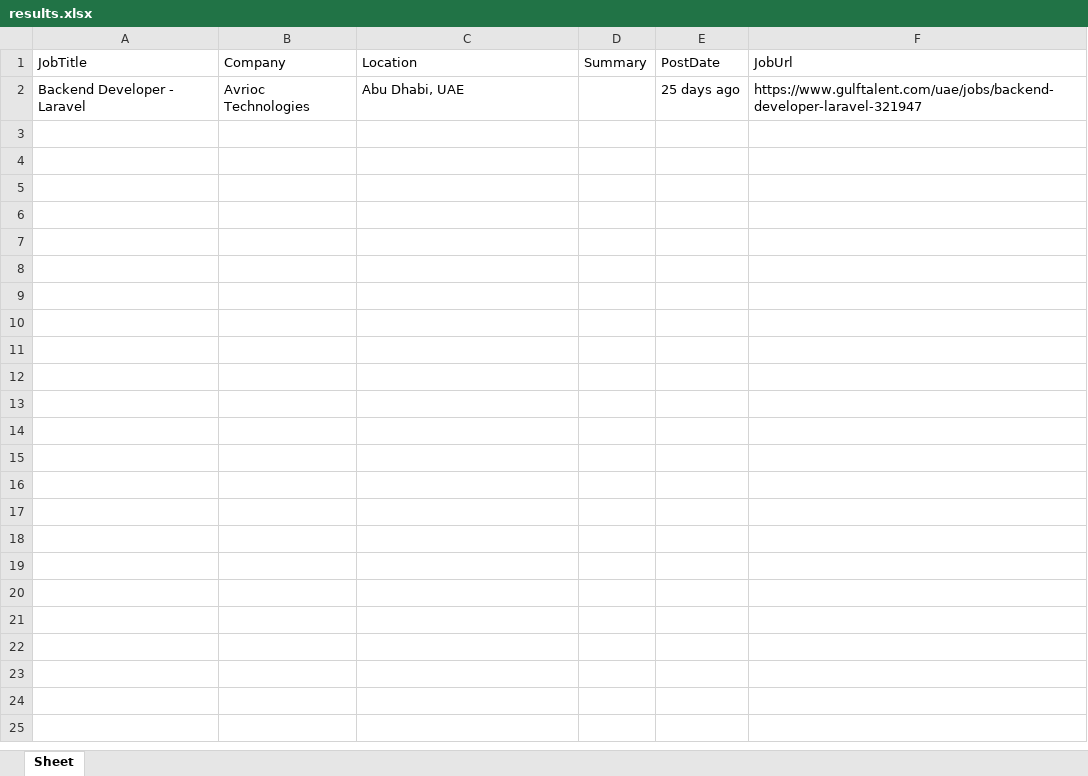
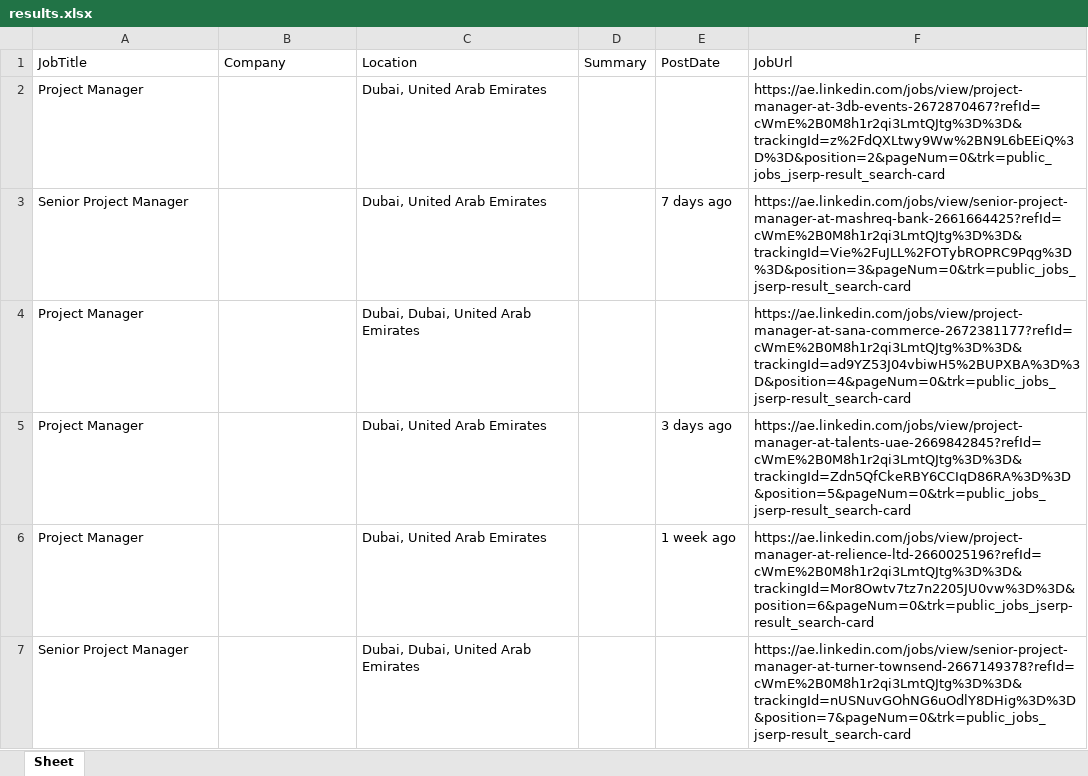
Before and after one commit to leezene/job-scraper-backend, an Excel workbook: results.xlsx, sheet Sheet, drawn as a sheet; only a part is shown; values as stored, in another font and other column widths than the file's, no borders; removed rows and columns are numbered as before the commit, all else as after; the diff covers the shown part only; the diff names each change by its address in the sheet, - before the commit and + after, or states it on an @@ line.

Commit message:
Linkedin location changed when uae

```diff
--- a/results.xlsx (sheet Sheet)
+++ b/results.xlsx (sheet Sheet)
-row 2: Backend Developer - Laravel | Avrioc Technologies | Abu Dhabi, UAE |  | 25 days ago | https://www.gulftalent.com/uae/jobs/backend-developer-laravel-321947
+row 2: Project Manager |  | Dubai, United Arab Emirates |  |  | https://ae.linkedin.com/jobs/view/project-manager-at-3db-events-2672870467?refId=cWmE%2B0M8h1r2qi3LmtQJtg%3D%3D&trackingId=z%2FdQXLtwy9Ww%2BN9L6bEEiQ%3D%3D&position=2&pageNum=0&trk=public_jobs_jserp-result_search-card
+row 3: Senior Project Manager |  | Dubai, United Arab Emirates |  | 7 days ago | https://ae.linkedin.com/jobs/view/senior-project-manager-at-mashreq-bank-2661664425?refId=cWmE%2B0M8h1r2qi3LmtQJtg%3D%3D&trackingId=Vie%2FuJLL%2FOTybROPRC9Pqg%3D%3D&position=3&pageNum=0&trk=public_jobs_jserp-result_search-card
+row 4: Project Manager |  | Dubai, Dubai, United Arab Emirates |  |  | https://ae.linkedin.com/jobs/view/project-manager-at-sana-commerce-2672381177?refId=cWmE%2B0M8h1r2qi3LmtQJtg%3D%3D&trackingId=ad9YZ53J04vbiwH5%2BUPXBA%3D%3D&position=4&pageNum=0&trk=public_jobs_jserp-result_search-card
+row 5: Project Manager |  | Dubai, United Arab Emirates |  | 3 days ago | https://ae.linkedin.com/jobs/view/project-manager-at-talents-uae-2669842845?refId=cWmE%2B0M8h1r2qi3LmtQJtg%3D%3D&trackingId=Zdn5QfCkeRBY6CCIqD86RA%3D%3D&position=5&pageNum=0&trk=public_jobs_jserp-result_search-card
+row 6: Project Manager |  | Dubai, United Arab Emirates |  | 1 week ago | https://ae.linkedin.com/jobs/view/project-manager-at-relience-ltd-2660025196?refId=cWmE%2B0M8h1r2qi3LmtQJtg%3D%3D&trackingId=Mor8Owtv7tz7n2205JU0vw%3D%3D&position=6&pageNum=0&trk=public_jobs_jserp-result_search-card
+row 7: Senior Project Manager |  | Dubai, Dubai, United Arab Emirates |  |  | https://ae.linkedin.com/jobs/view/senior-project-manager-at-turner-townsend-2667149378?refId=cWmE%2B0M8h1r2qi3LmtQJtg%3D%3D&trackingId=nUSNuvGOhNG6uOdlY8DHig%3D%3D&position=7&pageNum=0&trk=public_jobs_jserp-result_search-card
```
Also changed, not shown: 18 added rows elsewhere in this sheet, 1 other file.
